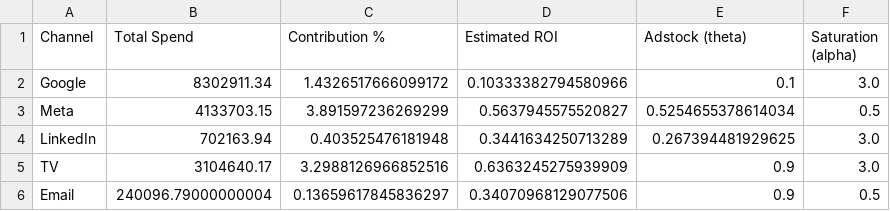
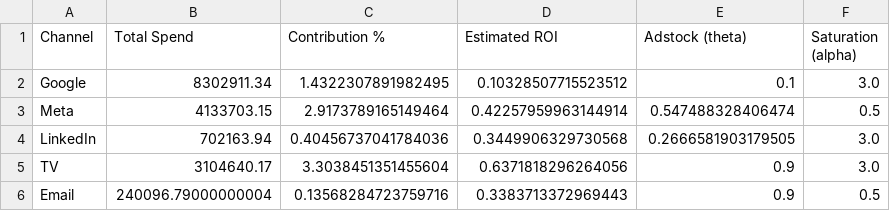
Before and after one commit to Goldvarg/marketing-cockpit, a CSV file: marketing_mix_model/results/robyn/results_summary.csv, drawn as a sheet.

```diff
--- a/marketing_mix_model/results/robyn/results_summary.csv
+++ b/marketing_mix_model/results/robyn/results_summary.csv
@@ -1,6 +1,6 @@
 Channel,Total Spend,Contribution %,Estimated ROI,Adstock (theta),Saturation (alpha)
-Google,8302911.34,1.4326517666099172,0.10333382794580966,0.1,3.0
-Meta,4133703.15,3.891597236269299,0.5637945575520827,0.5254655378614034,0.5
-LinkedIn,702163.94,0.403525476181948,0.3441634250713289,0.267394481929625,3.0
-TV,3104640.17,3.2988126966852516,0.6363245275939909,0.9,3.0
-Email,240096.79000000004,0.13659617845836297,0.34070968129077506,0.9,0.5
+Google,8302911.34,1.4322307891982495,0.10328507715523512,0.1,3.0
+Meta,4133703.15,2.9173789165149464,0.42257959963144914,0.547488328406474,0.5
+LinkedIn,702163.94,0.40456737041784036,0.3449906329730568,0.2666581903179505,3.0
+TV,3104640.17,3.3038451351455604,0.6371818296264056,0.9,3.0
+Email,240096.79000000004,0.13568284723759716,0.3383713372969443,0.9,0.5
```
Also changed, not shown: marketing_mix_model/results/comparison/detailed_comparison.csv, 10 other files.
